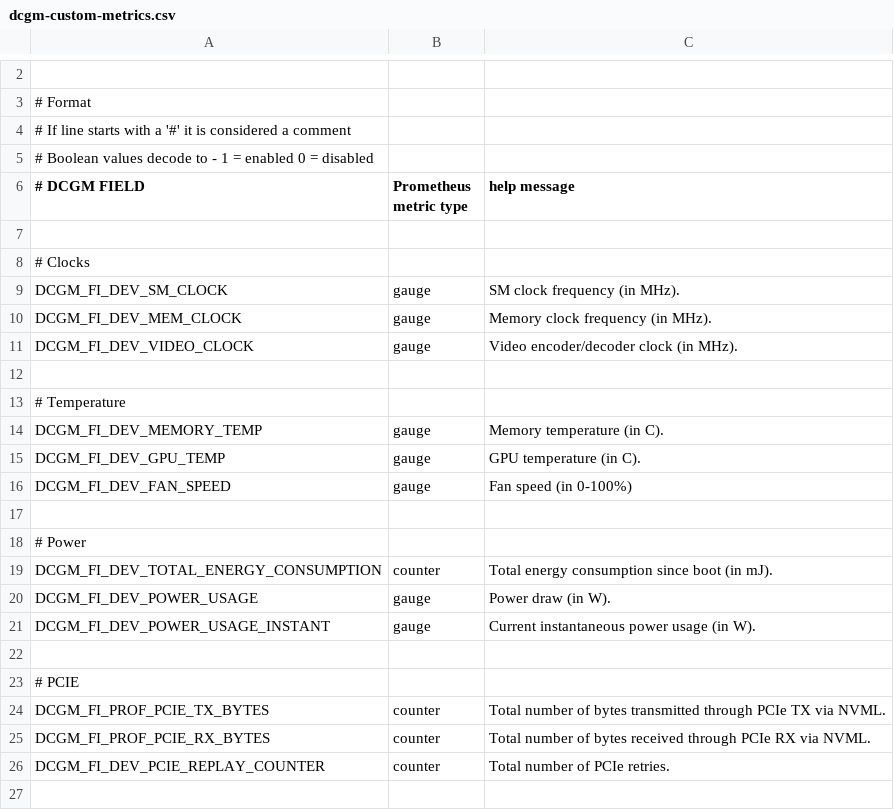
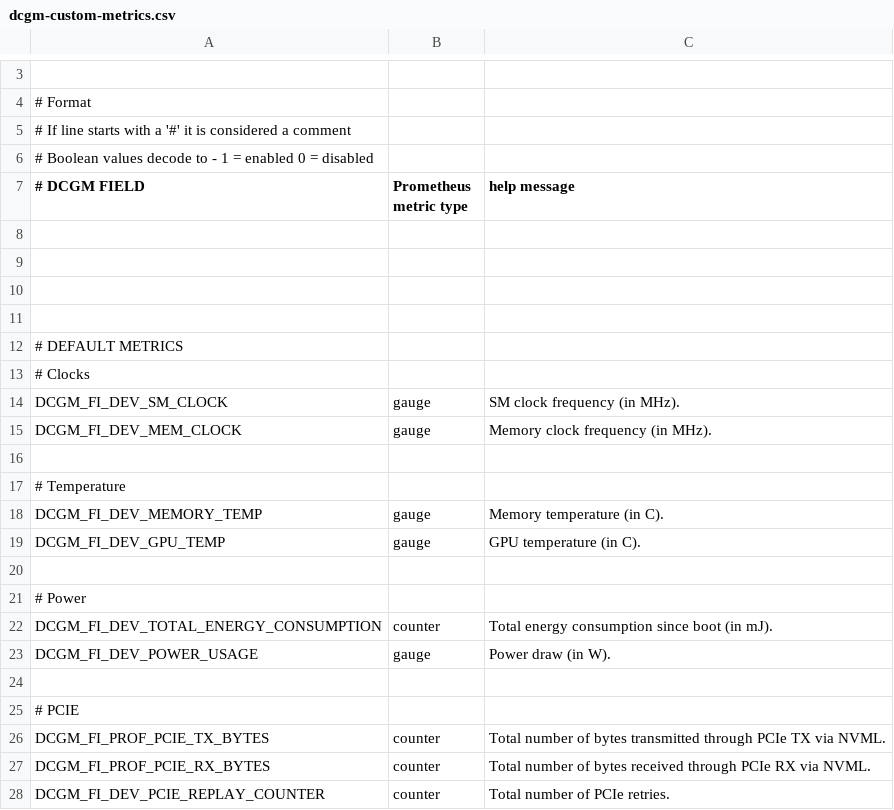
Before and after one commit to canonical/dcgm-snap, a CSV file: snap/local/dcgm-custom-metrics.csv, drawn as a sheet; only a part is shown, gaps mark what is left out; the shorter side is filled out with more unchanged rows; the diff covers the shown part only.

Commit message:
Change structure to split default and custom metrics

```diff
--- a/snap/local/dcgm-custom-metrics.csv
+++ b/snap/local/dcgm-custom-metrics.csv
@@ -7,2 +8,6 @@
 
+
+
+
+# DEFAULT METRICS
 # Clocks
@@ -10,3 +15,2 @@ DCGM_FI_DEV_SM_CLOCK,    gauge, SM clock frequency (in MHz).
 DCGM_FI_DEV_MEM_CLOCK,   gauge, Memory clock frequency (in MHz).
-DCGM_FI_DEV_VIDEO_CLOCK, gauge, Video encoder/decoder clock (in MHz).
 
@@ -15,3 +19,2 @@ DCGM_FI_DEV_MEMORY_TEMP, gauge, Memory temperature (in C).
 DCGM_FI_DEV_GPU_TEMP,    gauge, GPU temperature (in C).
-DCGM_FI_DEV_FAN_SPEED,   gauge, Fan speed (in 0-100%)
 
@@ -20,3 +23,2 @@ DCGM_FI_DEV_TOTAL_ENERGY_CONSUMPTION, counter, Total energy consumption since bo
 DCGM_FI_DEV_POWER_USAGE,                gauge, Power draw (in W).
-DCGM_FI_DEV_POWER_USAGE_INSTANT,        gauge, Current instantaneous power usage (in W).
 
```
Also changed, not shown: 22 added rows, 2 removed rows and 10 moved rows elsewhere in this file.
